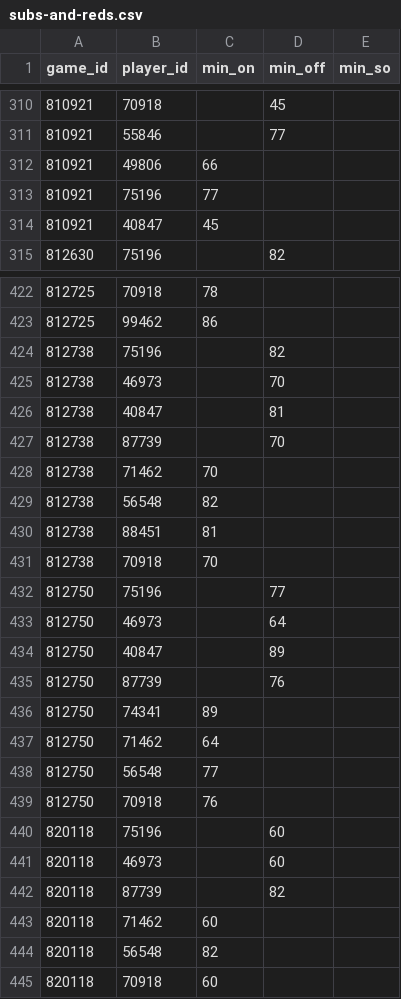
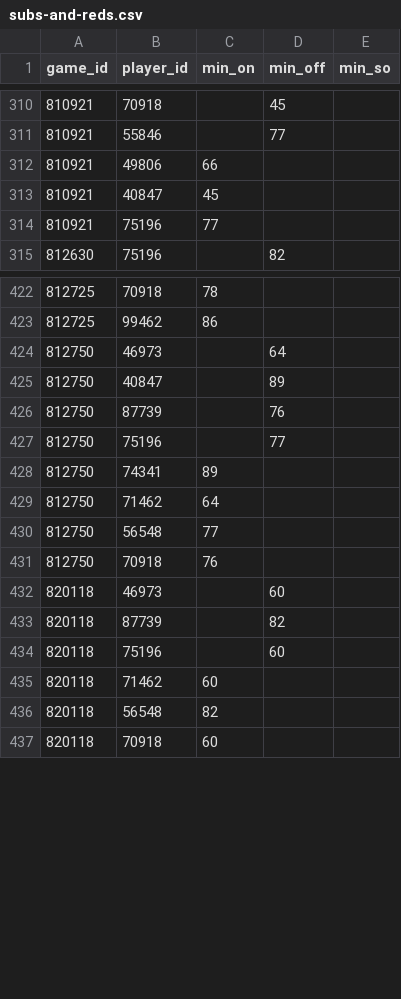
Before and after one commit to petebrown/scrape-events, a CSV file: data/subs-and-reds.csv, drawn as a sheet; only a part is shown, gaps mark what is left out; the diff covers the shown part only.

```diff
--- a/data/subs-and-reds.csv
+++ b/data/subs-and-reds.csv
@@ -312,4 +312,4 @@ game_id,player_id,min_on,min_off,min_so
 810921,49806,66,,
+810921,40847,45,,
 810921,75196,77,,
-810921,40847,45,,
 812630,75196,,82,
@@ -423,11 +423,2 @@ game_id,player_id,min_on,min_off,min_so
 812725,99462,86,,
-812738,75196,,82,
-812738,46973,,70,
-812738,40847,,81,
-812738,87739,,70,
-812738,71462,70,,
-812738,56548,82,,
-812738,88451,81,,
-812738,70918,70,,
-812750,75196,,77,
 812750,46973,,64,
@@ -435,2 +426,3 @@ game_id,player_id,min_on,min_off,min_so
 812750,87739,,76,
+812750,75196,,77,
 812750,74341,89,,
@@ -439,5 +431,5 @@ game_id,player_id,min_on,min_off,min_so
 812750,70918,76,,
-820118,75196,,60,
 820118,46973,,60,
 820118,87739,,82,
+820118,75196,,60,
 820118,71462,60,,
```
Also changed, not shown: 11 moved rows elsewhere in this file.
